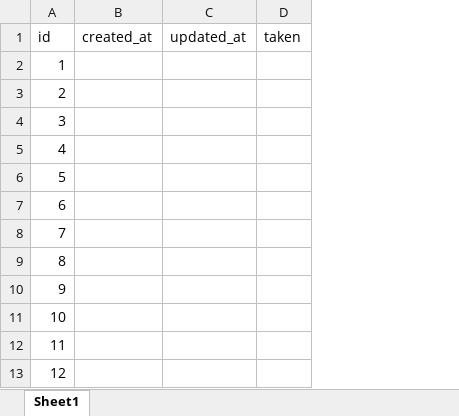
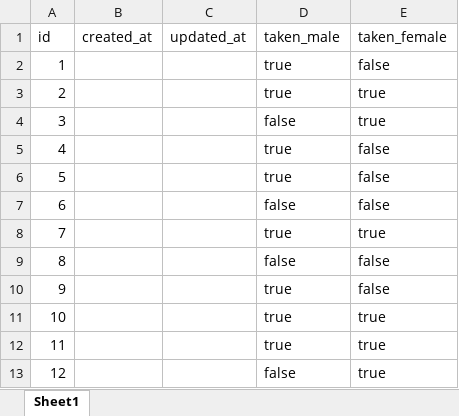
Before and after one commit to glennljs/eusoff, an Excel workbook: database/seeds/numbers.xlsx, sheet Sheet1, drawn as a sheet; only a part is shown; values as stored, in another font and other column widths than the file's, no borders; removed rows and columns are numbered as before the commit, all else as after; the diff names each change by its address in the sheet, - before the commit and + after, or states it on an @@ line.

Commit message:
added round 1 numbers

```diff
--- a/database/seeds/numbers.xlsx (sheet Sheet1)
+++ b/database/seeds/numbers.xlsx (sheet Sheet1)
-column D (taken), empty
+column D (taken_male), rows 2-13: true | true | false | true | true | false | true | false | true | true | true | false
+column E (taken_female), rows 2-13: false | true | true | false | false | false | true | false | false | true | true | true
```
